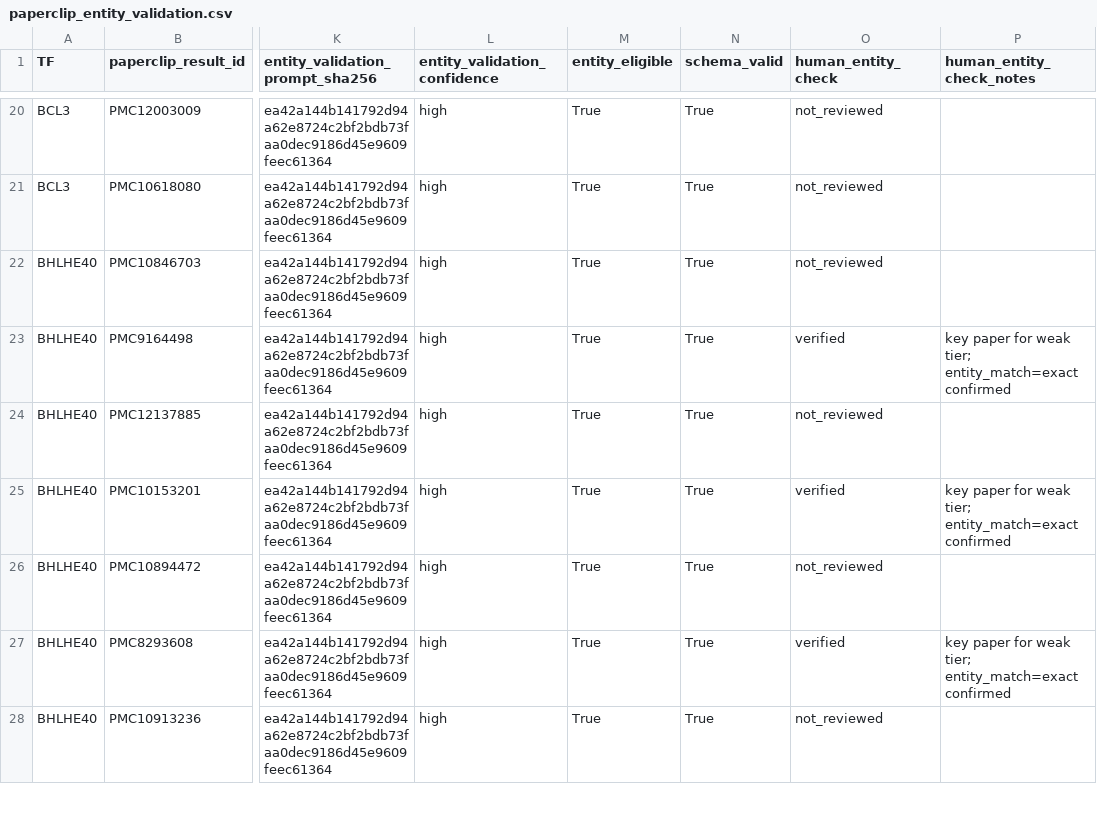
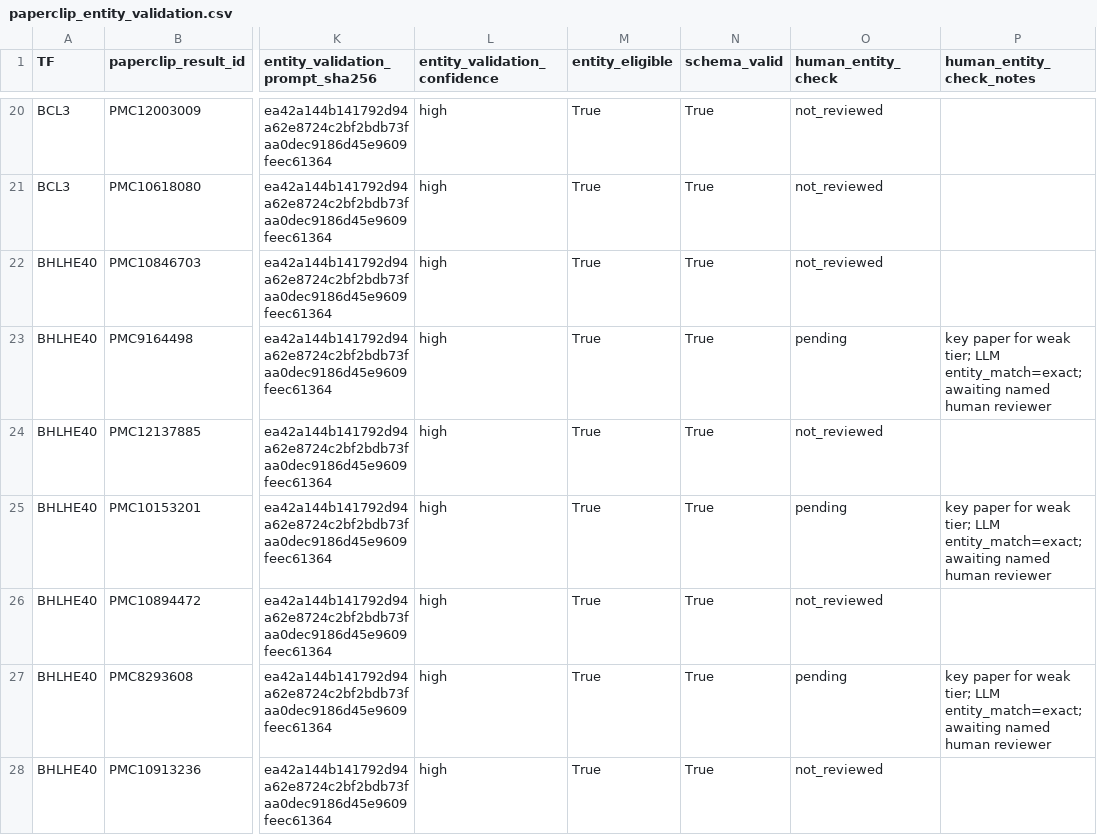
Before and after one commit to Lifework-Health/btla-gremln-benchmark, a CSV file: results/paperclip/v2_tcr_inhibition/paperclip_entity_validation.csv, drawn as a sheet; only a part is shown, gaps mark what is left out; the diff covers the shown part only; the diff names each change by its address in the sheet, - before the commit and + after, or states it on an @@ line.

```diff
--- a/results/paperclip/v2_tcr_inhibition/paperclip_entity_validation.csv
+++ b/results/paperclip/v2_tcr_inhibition/paperclip_entity_validation.csv
-O23 (human_entity_check): verified
+O23 (human_entity_check): pending
-P23 (human_entity_check_notes): …weak tier; entity_match=exact confirmed
+P23 (human_entity_check_notes): …weak tier; LLM entity_match=exact; awaiting named human reviewer
-O25 (human_entity_check): verified
+O25 (human_entity_check): pending
-P25 (human_entity_check_notes): …weak tier; entity_match=exact confirmed
+P25 (human_entity_check_notes): …weak tier; LLM entity_match=exact; awaiting named human reviewer
-O27 (human_entity_check): verified
+O27 (human_entity_check): pending
-P27 (human_entity_check_notes): …weak tier; entity_match=exact confirmed
+P27 (human_entity_check_notes): …weak tier; LLM entity_match=exact; awaiting named human reviewer
```
Also changed, not shown: 90 edited cells elsewhere in this file, results/paperclip/v2_tcr_inhibition/paperclip_pipeline_trace.csv, results/paperclip/v2_tcr_inhibition/paperclip_strong_moderate_candidates_corrected.csv, 13 other files.
